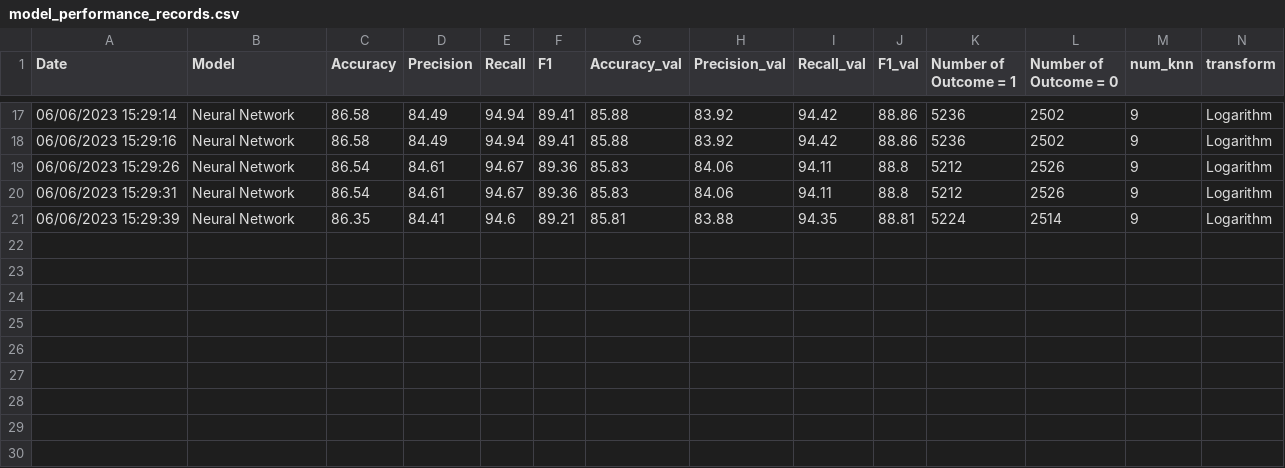
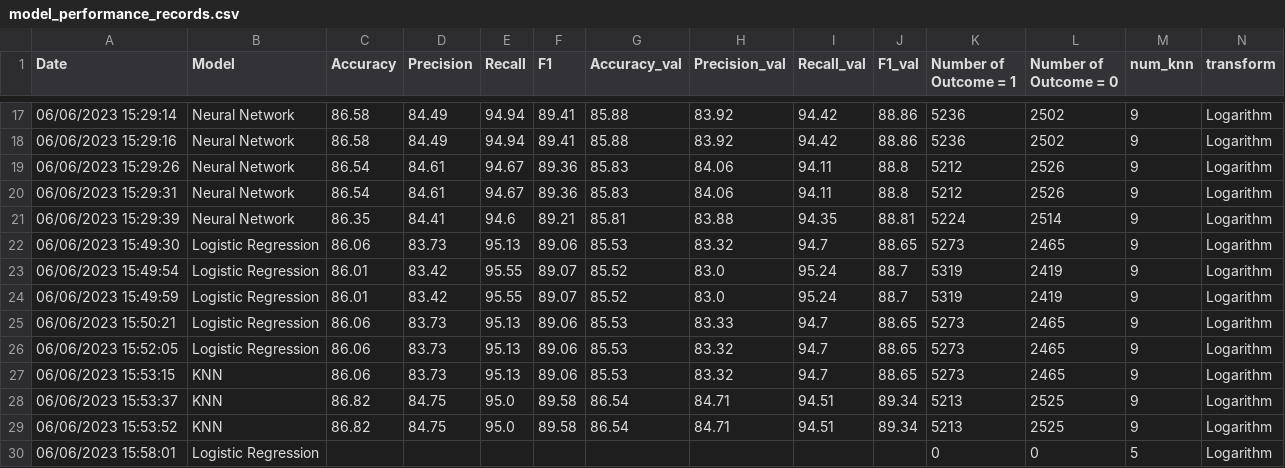
Before and after one commit to DiogoCarapito/predictive_methods_project_nova_ims, a CSV file: model_performance_records.csv, drawn as a sheet; only a part is shown, gaps mark what is left out; rows hold the shown columns only; the diff names each change by its address in the sheet, - before the commit and + after, or states it on an @@ line.

```diff
--- a/model_performance_records.csv
+++ b/model_performance_records.csv
+row 22: 06/06/2023 15:49:30 | Logistic Regression | 86.06 | 83.73 | 95.13 | 89.06 | 85.53 | 83.32 | 94.7 | 88.65 | 5273 | 2465 | 9 | Logarithm
+row 23: 06/06/2023 15:49:54 | Logistic Regression | 86.01 | 83.42 | 95.55 | 89.07 | 85.52 | 83.0 | 95.24 | 88.7 | 5319 | 2419 | 9 | Logarithm
+row 24: 06/06/2023 15:49:59 | Logistic Regression | 86.01 | 83.42 | 95.55 | 89.07 | 85.52 | 83.0 | 95.24 | 88.7 | 5319 | 2419 | 9 | Logarithm
+row 25: 06/06/2023 15:50:21 | Logistic Regression | 86.06 | 83.73 | 95.13 | 89.06 | 85.53 | 83.33 | 94.7 | 88.65 | 5273 | 2465 | 9 | Logarithm
+row 26: 06/06/2023 15:52:05 | Logistic Regression | 86.06 | 83.73 | 95.13 | 89.06 | 85.53 | 83.32 | 94.7 | 88.65 | 5273 | 2465 | 9 | Logarithm
+row 27: 06/06/2023 15:53:15 | KNN | 86.06 | 83.73 | 95.13 | 89.06 | 85.53 | 83.32 | 94.7 | 88.65 | 5273 | 2465 | 9 | Logarithm
+row 28: 06/06/2023 15:53:37 | KNN | 86.82 | 84.75 | 95.0 | 89.58 | 86.54 | 84.71 | 94.51 | 89.34 | 5213 | 2525 | 9 | Logarithm
+row 29: 06/06/2023 15:53:52 | KNN | 86.82 | 84.75 | 95.0 | 89.58 | 86.54 | 84.71 | 94.51 | 89.34 | 5213 | 2525 | 9 | Logarithm
+row 30: 06/06/2023 15:58:01 | Logistic Regression |  |  |  |  |  |  |  |  | 0 | 0 | 5 | Logarithm
```
Also changed, not shown: 1 other file.
